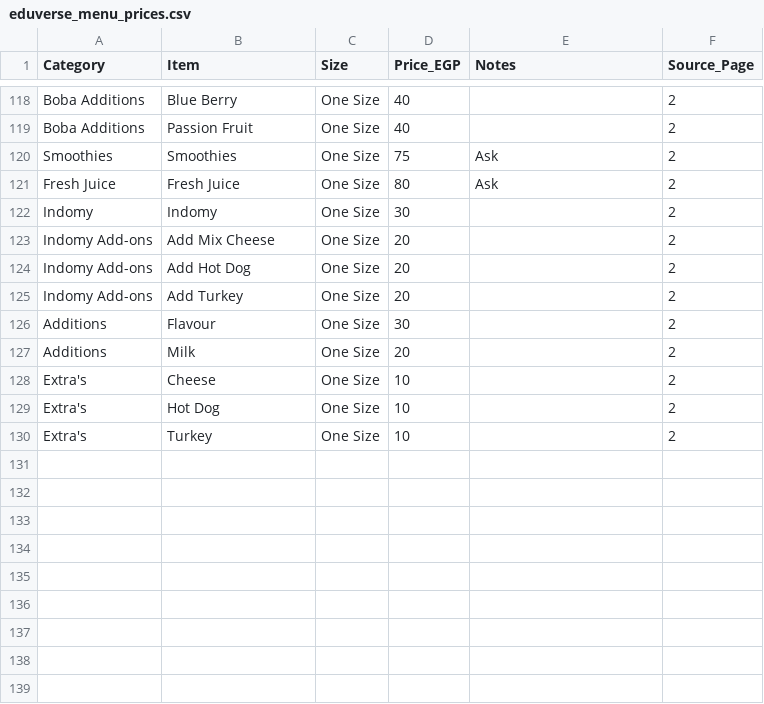
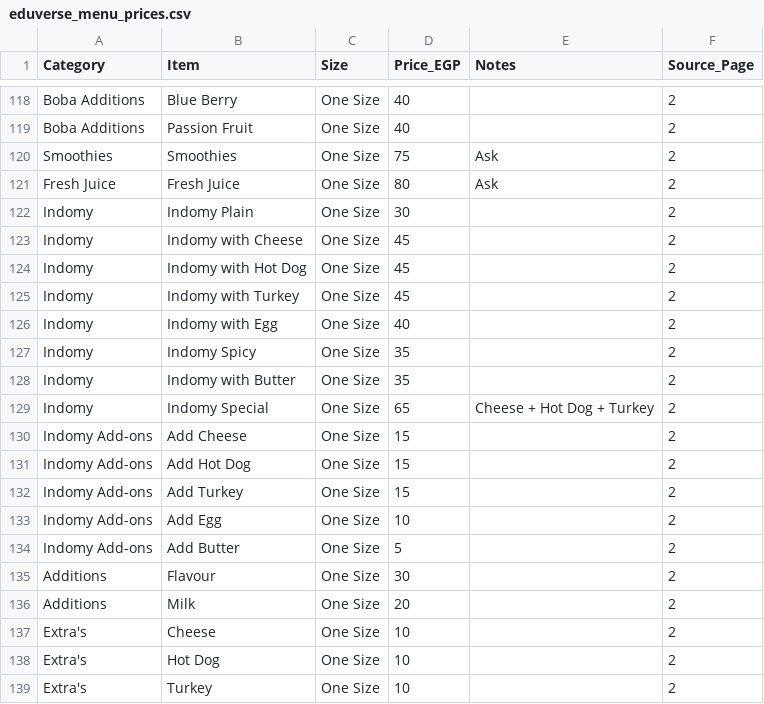
Before and after one commit to elmahdy000/eduverse, a CSV file: eduverse_menu_prices.csv, drawn as a sheet; only a part is shown, gaps mark what is left out.

Commit message:
fix: raise product limit to 500 (Tea visible), add Indomy varieties, fix indomy-addons category UI

```diff
--- a/eduverse_menu_prices.csv
+++ b/eduverse_menu_prices.csv
@@ -121,6 +121,15 @@ Smoothies,Smoothies,One Size,75,Ask,2
 Fresh Juice,Fresh Juice,One Size,80,Ask,2
-Indomy,Indomy,One Size,30,,2
-Indomy Add-ons,Add Mix Cheese,One Size,20,,2
-Indomy Add-ons,Add Hot Dog,One Size,20,,2
-Indomy Add-ons,Add Turkey,One Size,20,,2
+Indomy,Indomy Plain,One Size,30,,2
+Indomy,Indomy with Cheese,One Size,45,,2
+Indomy,Indomy with Hot Dog,One Size,45,,2
+Indomy,Indomy with Turkey,One Size,45,,2
+Indomy,Indomy with Egg,One Size,40,,2
+Indomy,Indomy Spicy,One Size,35,,2
+Indomy,Indomy with Butter,One Size,35,,2
+Indomy,Indomy Special,One Size,65,Cheese + Hot Dog + Turkey,2
+Indomy Add-ons,Add Cheese,One Size,15,,2
+Indomy Add-ons,Add Hot Dog,One Size,15,,2
+Indomy Add-ons,Add Turkey,One Size,15,,2
+Indomy Add-ons,Add Egg,One Size,10,,2
+Indomy Add-ons,Add Butter,One Size,5,,2
 Additions,Flavour,One Size,30,,2
```
Also changed, not shown: 25 other files.
